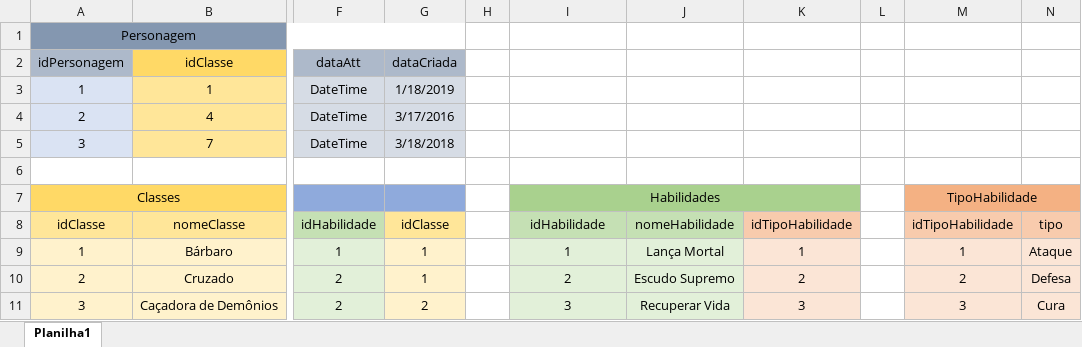
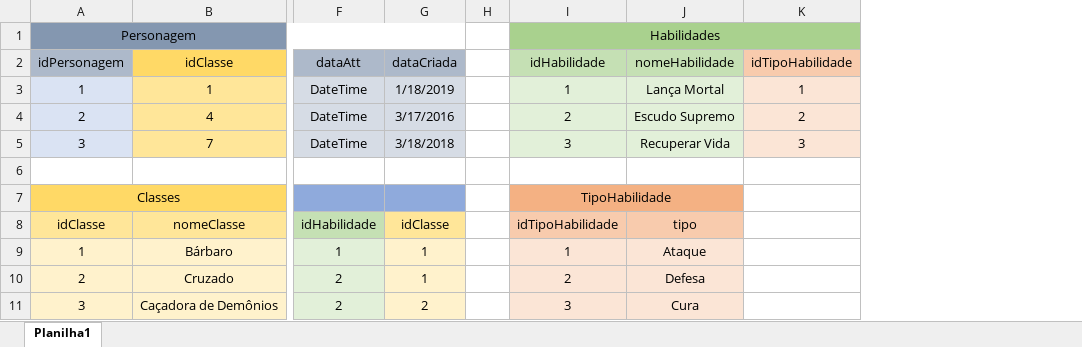
Before and after one commit to Angelogvr/HROADS-G15M, an Excel workbook: modelagem/HROADS-fisico.xlsx, sheet Planilha1, drawn as a sheet; only a part is shown, gaps mark what is left out; values as stored, in another font and other column widths than the file's, no borders; the diff covers the shown part only; the diff names each change by its address in the sheet, - before the commit and + after, or states it on an @@ line.

```diff
--- a/modelagem/HROADS-fisico.xlsx (sheet Planilha1)
+++ b/modelagem/HROADS-fisico.xlsx (sheet Planilha1)
-column L, empty
-column M, rows 7-11: TipoHabilidade | idTipoHabilidade | 1 | 2 | 3
-column N, rows 8-11: tipo | Ataque | Defesa | Cura
-I1 (idHabilidade): (empty)
+I1 (idHabilidade): Habilidades
-I1:K1 fill: none
+I1:K1 fill: #A9D18E
+I1:K1 merged
-I2: (empty)
+I2: idHabilidade
-I2:J2 fill: none
+I2:J2 fill: #C5E0B4
-J2: (empty)
+J2: nomeHabilidade
-K2: (empty)
+K2: idTipoHabilidade
-K2 fill: none
+K2 fill: #F8CBAD
-I3 (idHabilidade): (empty)
+I3 (idHabilidade): 1
-I3:J5 fill: none
+I3:J5 fill: #E2F0D9
-J3 (nomeHabilidade): (empty)
+J3 (nomeHabilidade): Lança Mortal
-K3 (idTipoHabilidade): (empty)
+K3 (idTipoHabilidade): 1
-K3:K5 fill: none
+K3:K5 fill: #FBE5D6
-I4 (idHabilidade): (empty)
+I4 (idHabilidade): 2
-J4 (nomeHabilidade): (empty)
+J4 (nomeHabilidade): Escudo Supremo
-K4 (idTipoHabilidade): (empty)
+K4 (idTipoHabilidade): 2
-I5 (idHabilidade): (empty)
+I5 (idHabilidade): 3
-J5 (nomeHabilidade): (empty)
+J5 (nomeHabilidade): Recuperar Vida
-K5 (idTipoHabilidade): (empty)
+K5 (idTipoHabilidade): 3
-I7 (idHabilidade): Habilidades
+I7 (idHabilidade): TipoHabilidade
-I7:J7 fill: #A9D18E
+I7:J7 fill: #F4B183
-I7:K7 merged
+I7:J7 merged
-K7 fill: #A9D18E
+K7 fill: none
-I8 (idHabilidade): idHabilidade
+I8 (idHabilidade): idTipoHabilidade
-I8:J8 fill: #C5E0B4
+I8:J8 fill: #F8CBAD
-J8 (nomeHabilidade): nomeHabilidade
+J8 (nomeHabilidade): tipo
-K8 (idTipoHabilidade): idTipoHabilidade
+K8 (idTipoHabilidade): (empty)
-K8 fill: #F8CBAD
+K8 fill: none
-I9:J11 fill: #E2F0D9
+I9:J11 fill: #FBE5D6
-J9 (nomeHabilidade): Lança Mortal
+J9 (nomeHabilidade): Ataque
-K9 (idTipoHabilidade): 1
+K9 (idTipoHabilidade): (empty)
-K9:K11 fill: #FBE5D6
+K9:K11 fill: none
-J10 (nomeHabilidade): Escudo Supremo
+J10 (nomeHabilidade): Defesa
-K10 (idTipoHabilidade): 2
+K10 (idTipoHabilidade): (empty)
-J11 (nomeHabilidade): Recuperar Vida
+J11 (nomeHabilidade): Cura
-K11 (idTipoHabilidade): 3
+K11 (idTipoHabilidade): (empty)
```
Also changed, not shown: 2 edited cells and cell formats elsewhere in this sheet, 3 other files.
